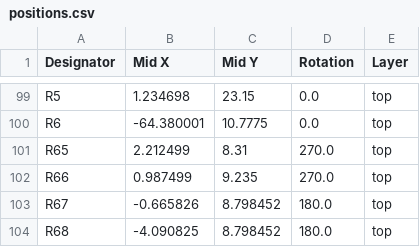
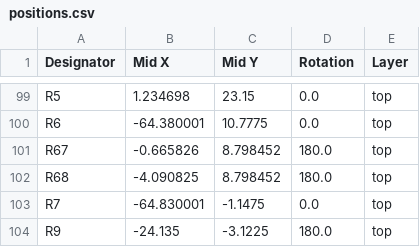
Before and after one commit to kelu124/minus, a CSV file: hardware/minUS_08112026/production/positions.csv, drawn as a sheet; only a part is shown, gaps mark what is left out; the shorter side is filled out with more unchanged rows; the diff names each change by its address in the sheet, - before the commit and + after, or states it on an @@ line.

```diff
--- a/hardware/minUS_08112026/production/positions.csv
+++ b/hardware/minUS_08112026/production/positions.csv
-row 101: R65 | 2.212499 | 8.31 | 270.0 | top
-row 102: R66 | 0.987499 | 9.235 | 270.0 | top
```
Also changed, not shown: hardware/minUS_08112026/production/bom.csv, hardware/minUS_08112026/production/designators.csv, 14 other files.
